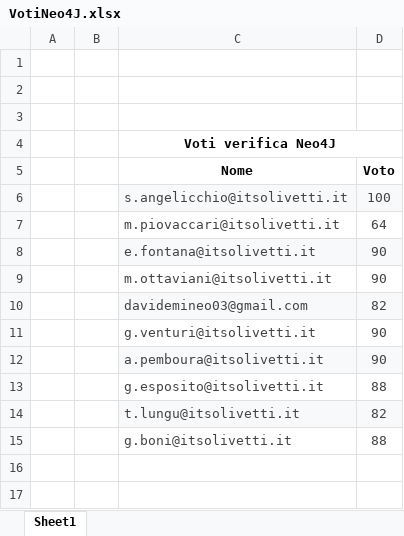
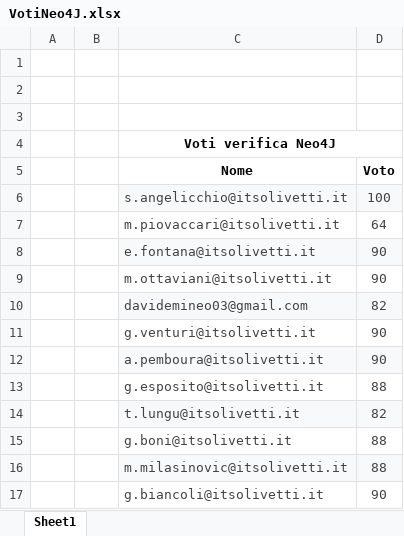
Before and after one commit to ManuelePasini/FITSTIC_NoSQL_2025, an Excel workbook: test_results/VotiNeo4J.xlsx, sheet Sheet1, drawn as a sheet; values as stored, in another font and other column widths than the file's, no borders; the diff names each change by its address in the sheet, - before the commit and + after, or states it on an @@ line.

Commit message:
fix: updated neo4j test results

```diff
--- a/test_results/VotiNeo4J.xlsx (sheet Sheet1)
+++ b/test_results/VotiNeo4J.xlsx (sheet Sheet1)
+row 16:  |  | m.milasinovic@itsolivetti.it | 88
+row 17:  |  | g.biancoli@itsolivetti.it | 90
```
